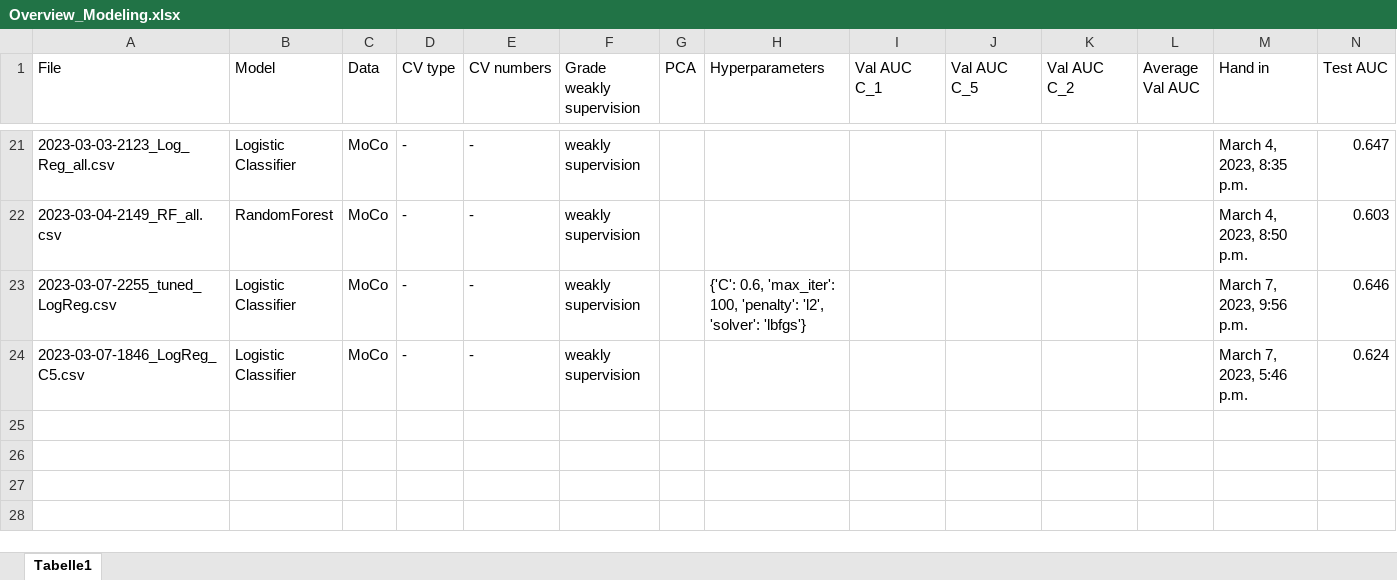
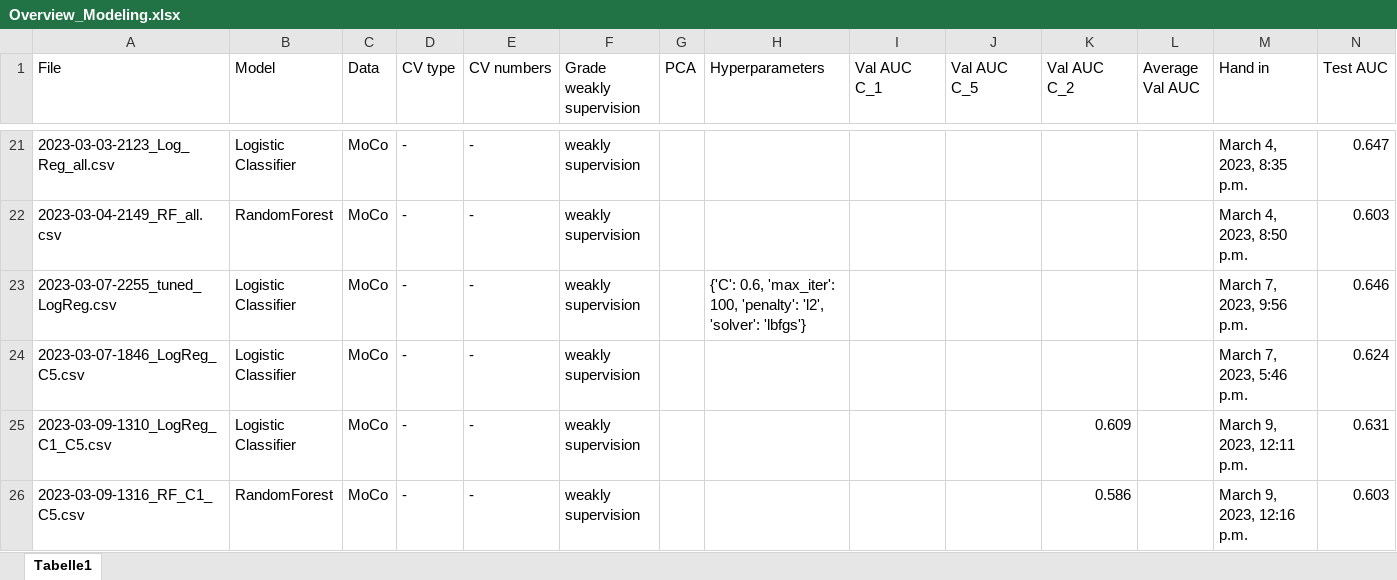
Before and after one commit to stlbnmaria/enschallenge2023, an Excel workbook: modeling/Overview_Modeling.xlsx, sheet Tabelle1, drawn as a sheet; only a part is shown, gaps mark what is left out; values as stored, in another font and other column widths than the file's, no borders; table styles not drawn; the diff names each change by its address in the sheet, - before the commit and + after, or states it on an @@ line.

Commit message:
tried to model on only C1 & C 5 for LogReg and RF

```diff
--- a/modeling/Overview_Modeling.xlsx (sheet Tabelle1)
+++ b/modeling/Overview_Modeling.xlsx (sheet Tabelle1)
+row 25: 2023-03-09-1310_LogReg_C1_C5.csv | Logistic Classifier | MoCo | - | - | weakly supervision |  |  |  |  | 0.609 |  | March 9, 2023, 12:11 p.m. | 0.631
+row 26: 2023-03-09-1316_RF_C1_C5.csv | RandomForest | MoCo | - | - | weakly supervision |  |  |  |  | 0.586 |  | March 9, 2023, 12:16 p.m. | 0.603
```
Also changed, not shown: 1 other file.
